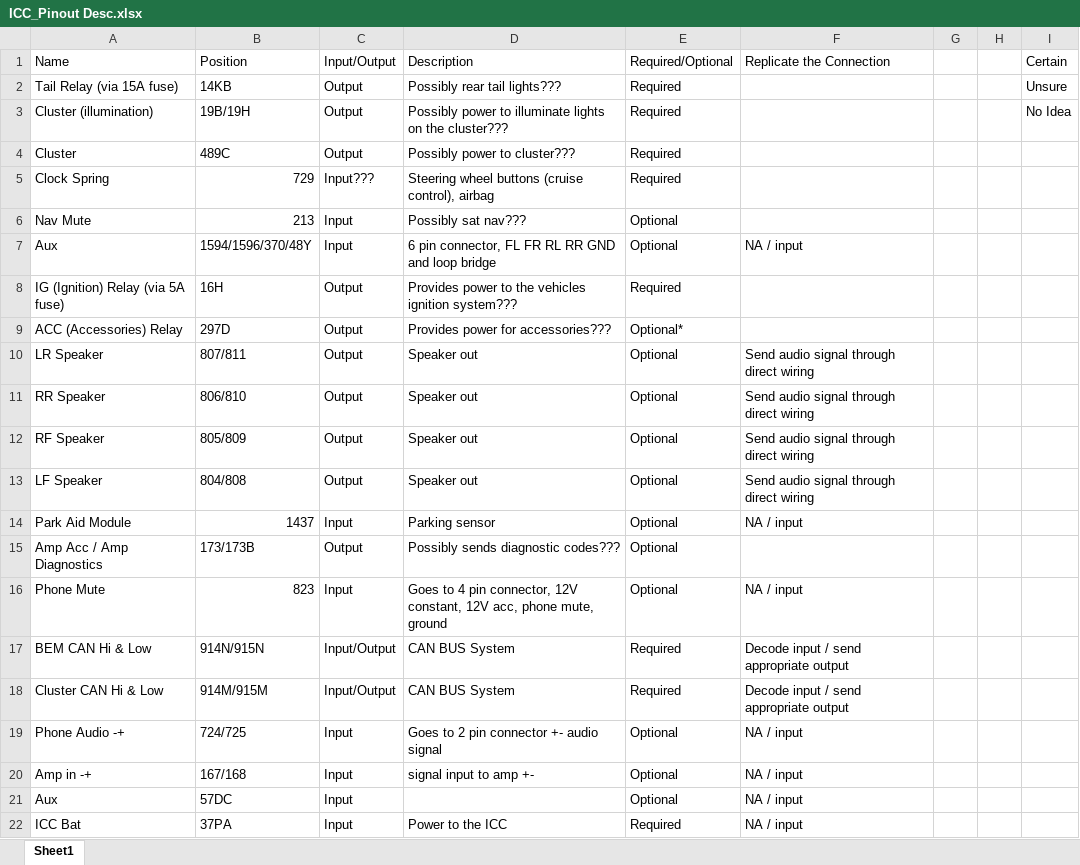
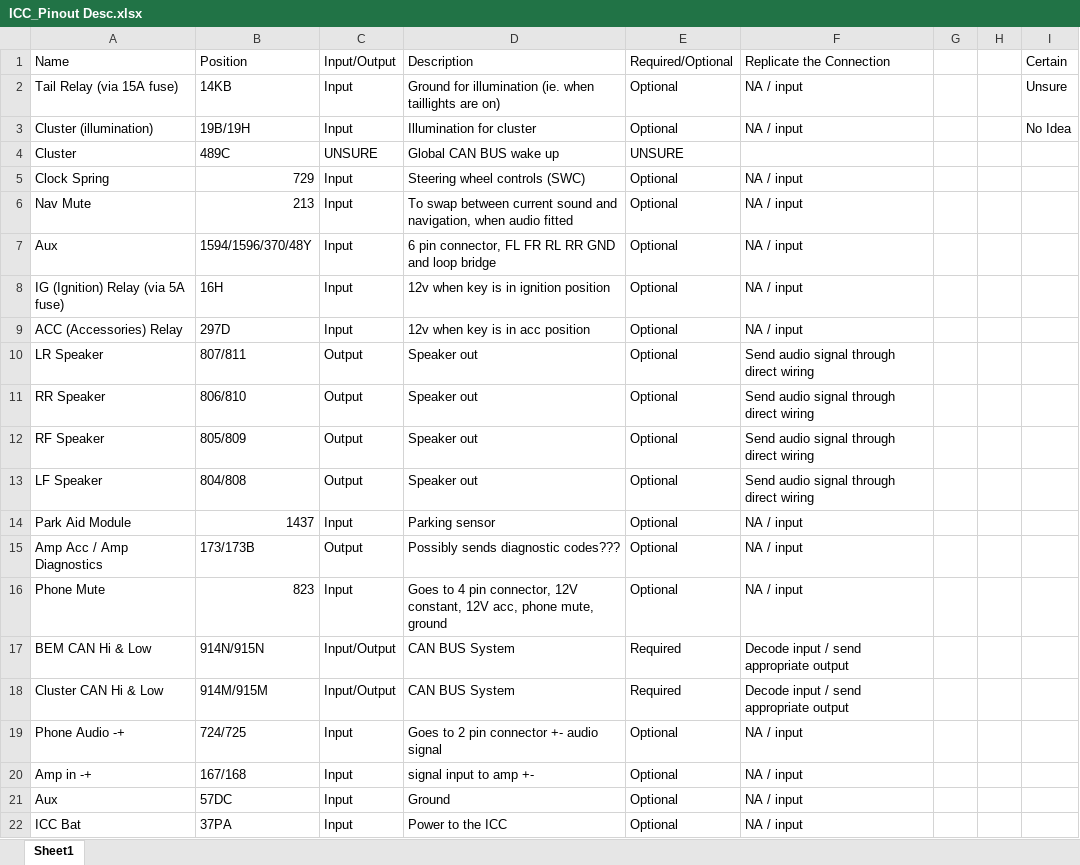
Before and after one commit to Goochy12/BA-Falcon-Custom-Climate-Control, an Excel workbook: resources/ICC_Pinout Desc.xlsx, sheet Sheet1, drawn as a sheet; values as stored, in another font and other column widths than the file's, no cell formats; charts and pictures and table styles not drawn; the diff names each change by its address in the sheet, - before the commit and + after, or states it on an @@ line.

Commit message:
Update ICC_Pinout Desc.xlsx

```diff
--- a/resources/ICC_Pinout Desc.xlsx (sheet Sheet1)
+++ b/resources/ICC_Pinout Desc.xlsx (sheet Sheet1)
-C2:C3: Output
+C2:C3: Input
-D2: Possibly rear tail lights???
+D2: Ground for illumination (ie. when taillights are on)
-E2:E3: Required
+E2:E3: Optional
-F2:F3: (empty)
+F2:F3: NA / input
-D3: Possibly power to illuminate lights on the cluster???
+D3: Illumination for cluster
-C4: Output
+C4: UNSURE
-D4: Possibly power to cluster???
+D4: Global CAN BUS wake up
-E4: Required
+E4: UNSURE
-C5: Input???
+C5: Input
-D5: Steering wheel buttons (cruise control), airbag
+D5: Steering wheel controls (SWC)
-E5: Required
+E5: Optional
-F5:F6: (empty)
+F5:F6: NA / input
-D6: Possibly sat nav???
+D6: To swap between current sound and navigation, when audio fitted
-C8:C9: Output
+C8:C9: Input
-D8: Provides power to the vehicles ignition system???
+D8: 12v when key is in ignition position
-E8: Required
+E8: Optional
-F8:F9: (empty)
+F8:F9: NA / input
-D9: Provides power for accessories???
+D9: 12v when key is in acc position
-E9: Optional*
+E9: Optional
-F15: (empty)
+F15: NA / input
-D21: (empty)
+D21: Ground
-E22: Required
+E22: Optional
```
Also changed, not shown: cell formats.
